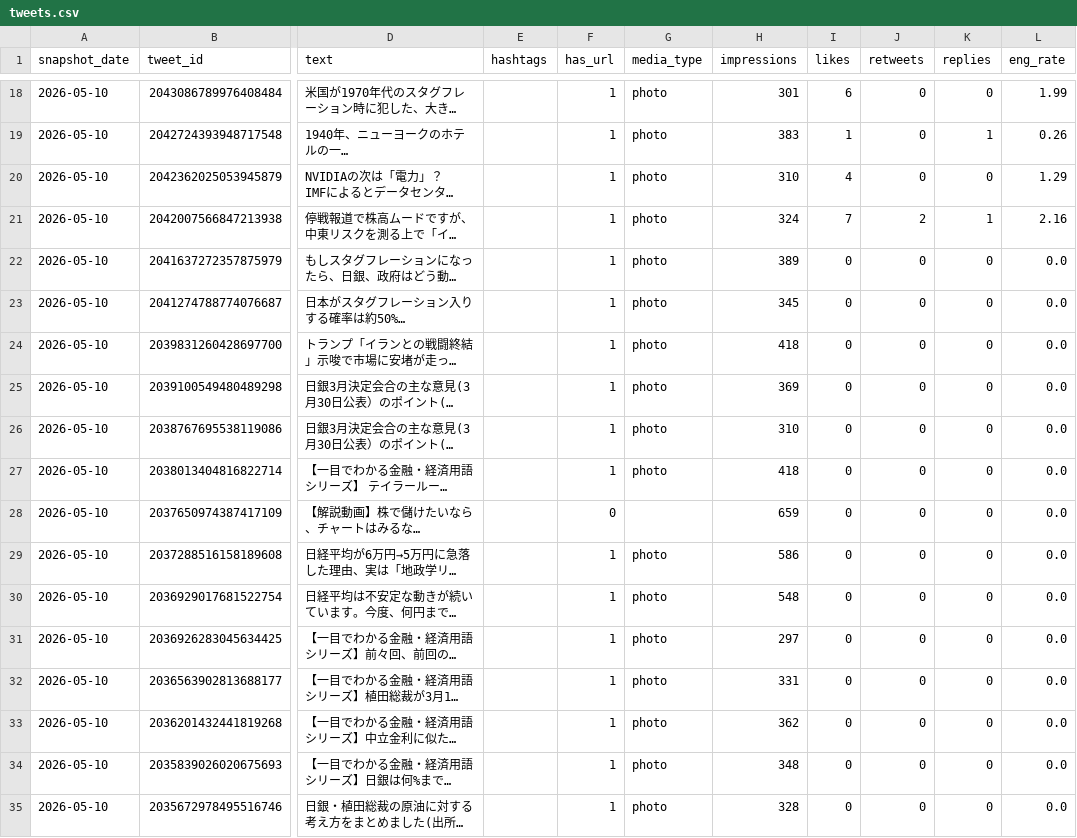
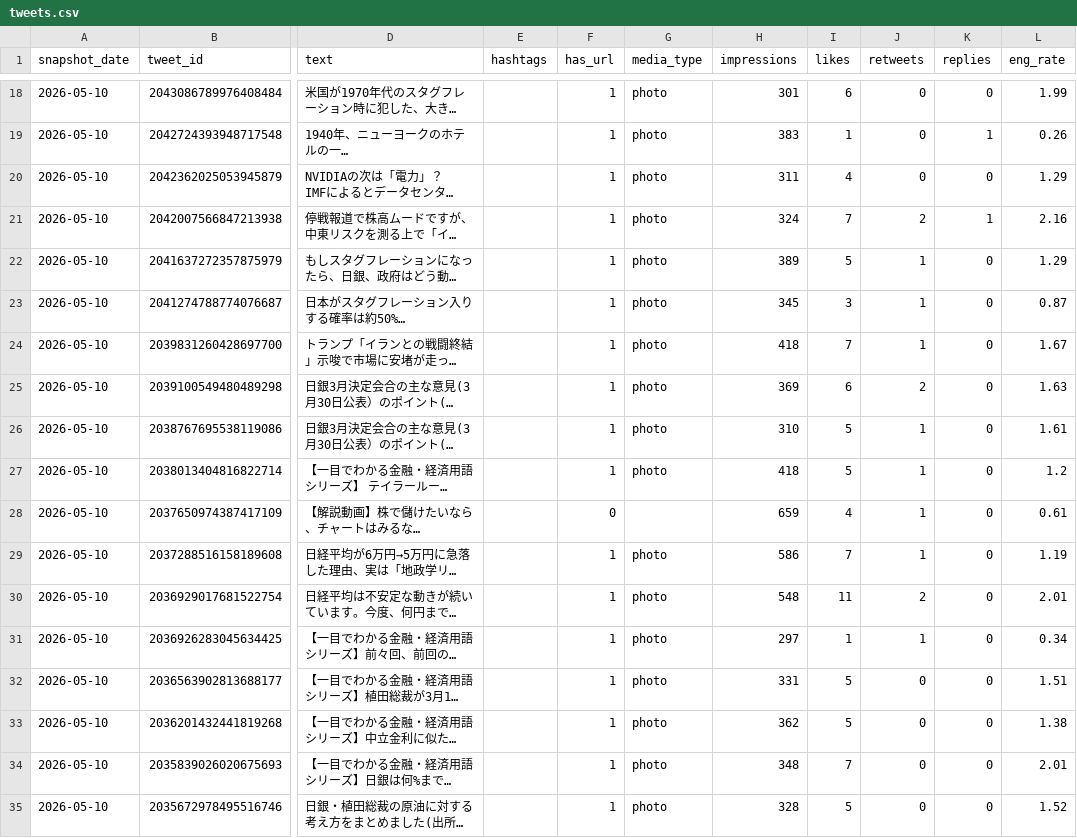
Before and after one commit to take-cmd-web/X_follower, a CSV file: data/tweets.csv, drawn as a sheet; only a part is shown, gaps mark what is left out; long unchanged cells end in …; the diff covers the shown part only; the diff names each change by its address in the sheet, - before the commit and + after, or states it on an @@ line.

```diff
--- a/data/tweets.csv
+++ b/data/tweets.csv
-H20 (impressions): 310
+H20 (impressions): 311
-I22 (likes): 0
+I22 (likes): 5
-J22:J24 (retweets): 0
+J22:J24 (retweets): 1
-L22 (eng_rate): 0.0
+L22 (eng_rate): 1.29
-I23 (likes): 0
+I23 (likes): 3
-L23 (eng_rate): 0.0
+L23 (eng_rate): 0.87
-I24 (likes): 0
+I24 (likes): 7
-L24 (eng_rate): 0.0
+L24 (eng_rate): 1.67
-I25 (likes): 0
+I25 (likes): 6
-J25 (retweets): 0
+J25 (retweets): 2
-L25 (eng_rate): 0.0
+L25 (eng_rate): 1.63
-I26:I27 (likes): 0
+I26:I27 (likes): 5
-J26:J29 (retweets): 0
+J26:J29 (retweets): 1
-L26 (eng_rate): 0.0
+L26 (eng_rate): 1.61
-L27 (eng_rate): 0.0
+L27 (eng_rate): 1.2
-I28 (likes): 0
+I28 (likes): 4
-L28 (eng_rate): 0.0
+L28 (eng_rate): 0.61
-I29 (likes): 0
+I29 (likes): 7
-L29 (eng_rate): 0.0
+L29 (eng_rate): 1.19
-I30 (likes): 0
+I30 (likes): 11
-J30 (retweets): 0
+J30 (retweets): 2
-L30 (eng_rate): 0.0
+L30 (eng_rate): 2.01
-I31 (likes): 0
+I31 (likes): 1
-J31 (retweets): 0
+J31 (retweets): 1
-L31 (eng_rate): 0.0
+L31 (eng_rate): 0.34
-I32:I33 (likes): 0
+I32:I33 (likes): 5
-L32 (eng_rate): 0.0
+L32 (eng_rate): 1.51
-L33 (eng_rate): 0.0
+L33 (eng_rate): 1.38
-I34 (likes): 0
+I34 (likes): 7
-L34 (eng_rate): 0.0
+L34 (eng_rate): 2.01
-I35 (likes): 0
+I35 (likes): 5
-L35 (eng_rate): 0.0
+L35 (eng_rate): 1.52
```
Also changed, not shown: 159 edited cells elsewhere in this file, data/followers.csv.
